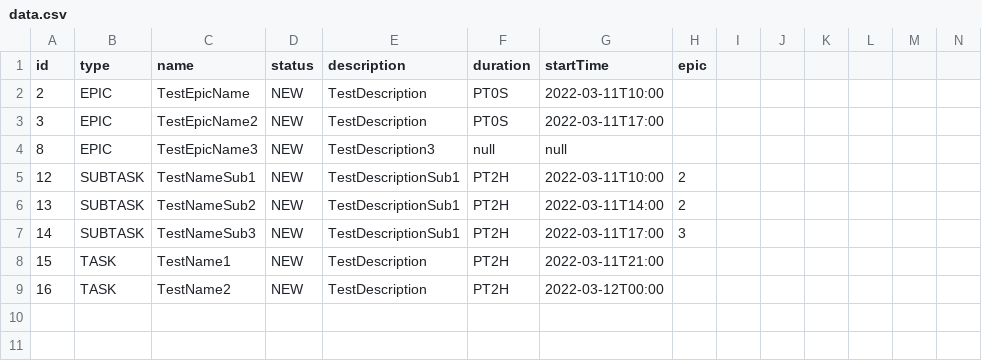
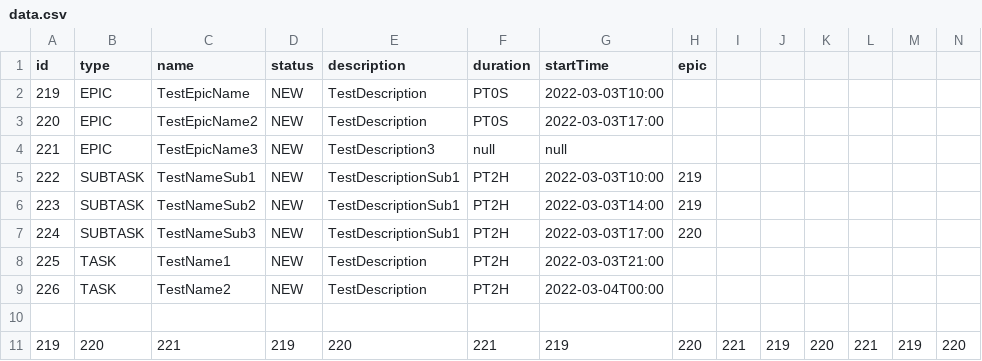
Before and after one commit to Bolohonov/TASK-TRACKER, a CSV file: resources/data.csv, drawn as a sheet; only a part is shown; rows hold the shown columns only; the diff names each change by its address in the sheet, - before the commit and + after, or states it on an @@ line.

```diff
--- a/resources/data.csv
+++ b/resources/data.csv
-A2 (id): 2
+A2 (id): 219
-G2 (startTime): 2022-03-11T10:00
+G2 (startTime): 2022-03-03T10:00
-A3 (id): 3
+A3 (id): 220
-G3 (startTime): 2022-03-11T17:00
+G3 (startTime): 2022-03-03T17:00
-A4 (id): 8
+A4 (id): 221
-A5 (id): 12
+A5 (id): 222
-G5 (startTime): 2022-03-11T10:00
+G5 (startTime): 2022-03-03T10:00
-H5:H6 (epic): 2
+H5:H6 (epic): 219
-A6 (id): 13
+A6 (id): 223
-G6 (startTime): 2022-03-11T14:00
+G6 (startTime): 2022-03-03T14:00
-A7 (id): 14
+A7 (id): 224
-G7 (startTime): 2022-03-11T17:00
+G7 (startTime): 2022-03-03T17:00
-H7 (epic): 3
+H7 (epic): 220
-A8 (id): 15
+A8 (id): 225
-G8 (startTime): 2022-03-11T21:00
+G8 (startTime): 2022-03-03T21:00
-A9 (id): 16
+A9 (id): 226
-G9 (startTime): 2022-03-12T00:00
+G9 (startTime): 2022-03-04T00:00
+row 10: (empty)
+row 11: 219 | 220 | 221 | 219 | 220 | 221 | 219 | 220 | 221 | 219 | 220 | 221 | 219 | 220
```
Also changed, not shown: resources/testPutStandardBehavior.csv, 20 other files.
